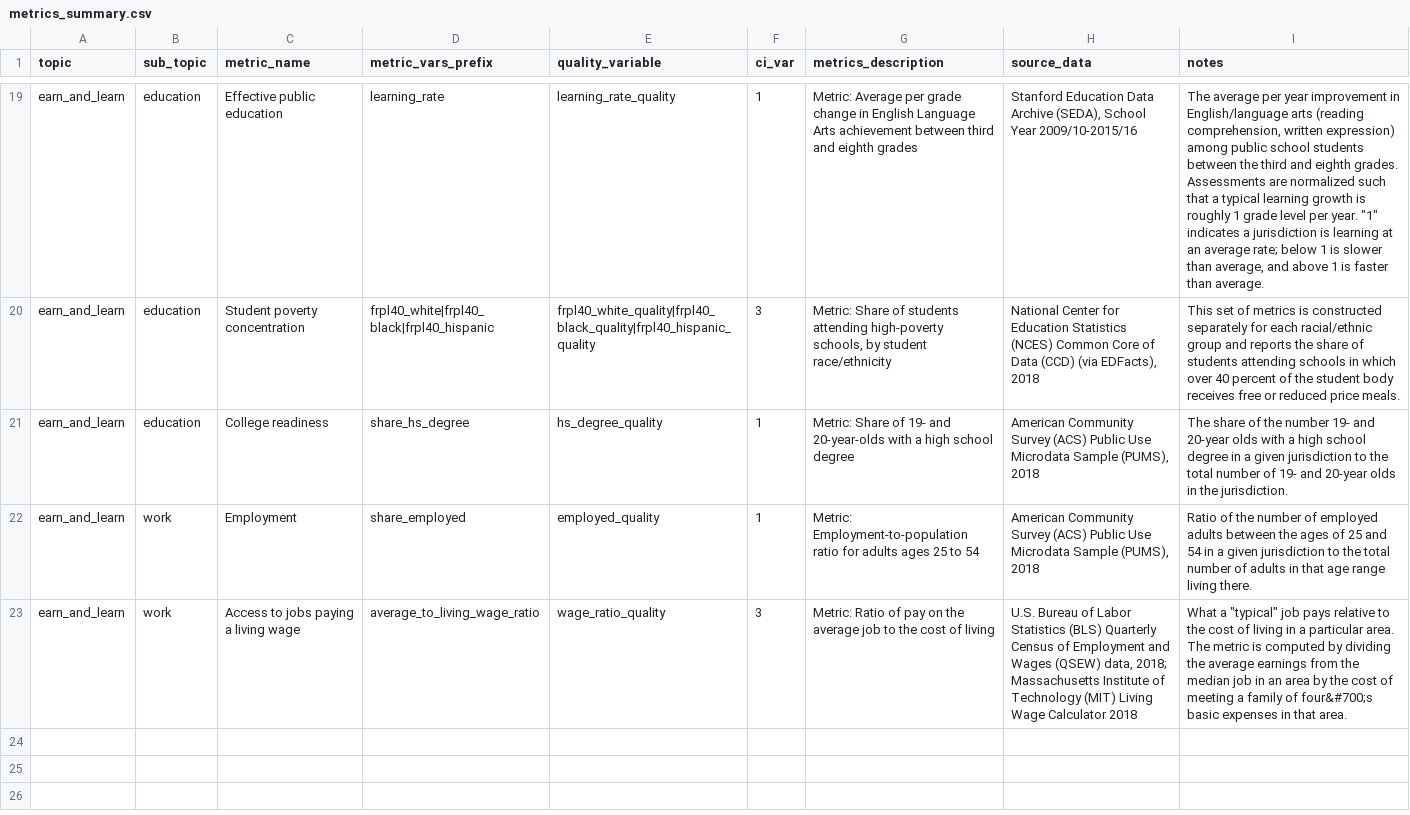
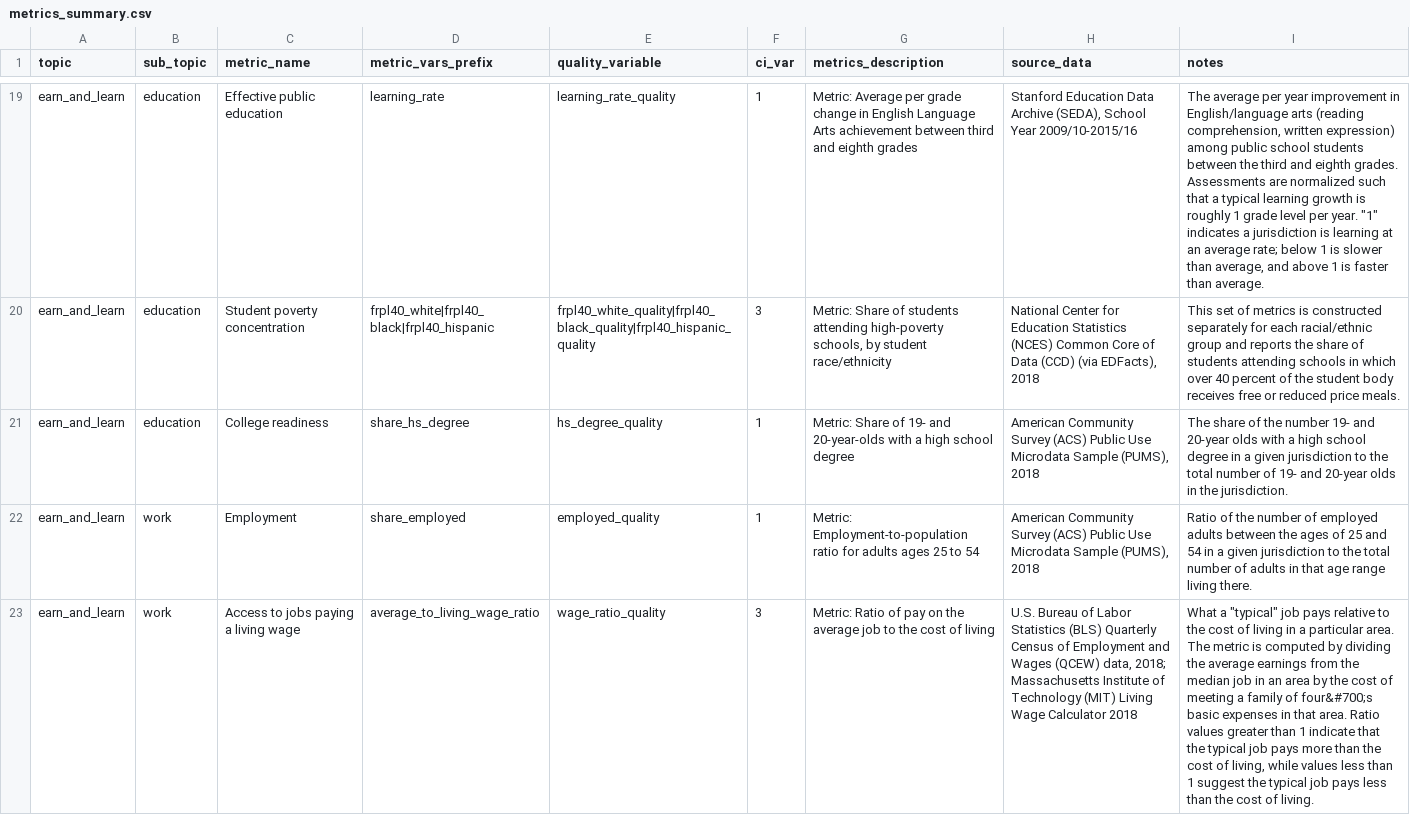
Before and after one commit to UI-Research/gates-mobility-metrics-pages, a CSV file: metrics_summary.csv, drawn as a sheet; only a part is shown, gaps mark what is left out; the diff names each change by its address in the sheet, - before the commit and + after, or states it on an @@ line.

```diff
--- a/metrics_summary.csv
+++ b/metrics_summary.csv
-H23 (source_data): …and Wages (QSEW) data, 2018;…
+H23 (source_data): …and Wages (QCEW) data, 2018;…
-I23 (notes): …that area.
+I23 (notes): …that area. Ratio values greater than 1 indicate that the typical job pays more than the cost of living, while values less than 1 suggest the typical job pays less than the cost of living.
```
Also changed, not shown: 3 other files.
